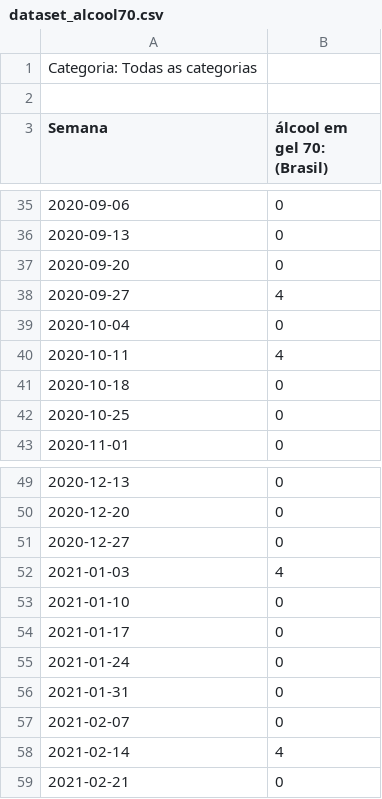
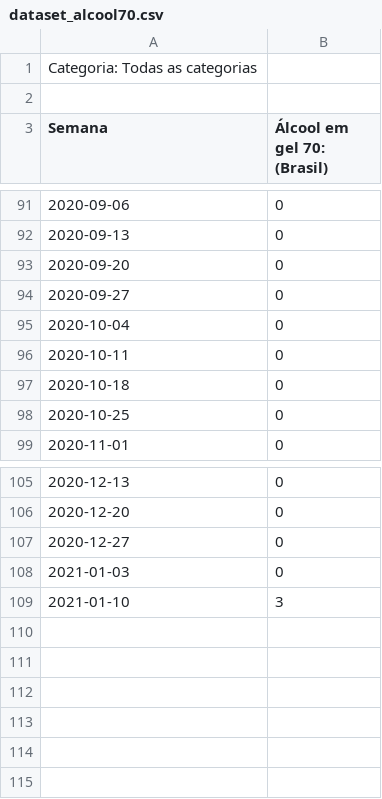
Before and after one commit to Patotricks15/Graduacao-UFRRJ, a CSV file: Estudo de caso/dataset_alcool70.csv, drawn as a sheet; only a part is shown, gaps mark what is left out; the diff covers the shown part only.

```diff
--- a/Estudo de caso/dataset_alcool70.csv
+++ b/Estudo de caso/dataset_alcool70.csv
@@ -2,2 +2,2 @@ Categoria: Todas as categorias
 
-Semana,álcool em gel 70: (Brasil)
+Semana,Álcool em gel 70: (Brasil)
@@ -37,5 +93,5 @@ Semana,álcool em gel 70: (Brasil)
 2020-09-20,0
-2020-09-27,4
+2020-09-27,0
 2020-10-04,0
-2020-10-11,4
+2020-10-11,0
 2020-10-18,0
@@ -51,9 +107,3 @@ Semana,álcool em gel 70: (Brasil)
 2020-12-27,0
-2021-01-03,4
-2021-01-10,0
-2021-01-17,0
-2021-01-24,0
-2021-01-31,0
-2021-02-07,0
-2021-02-14,4
-2021-02-21,0
+2021-01-03,0
+2021-01-10,3
```
Also changed, not shown: 56 added rows and 15 edited cells elsewhere in this file, Estudo de caso/dataset_mascaran95.csv.
